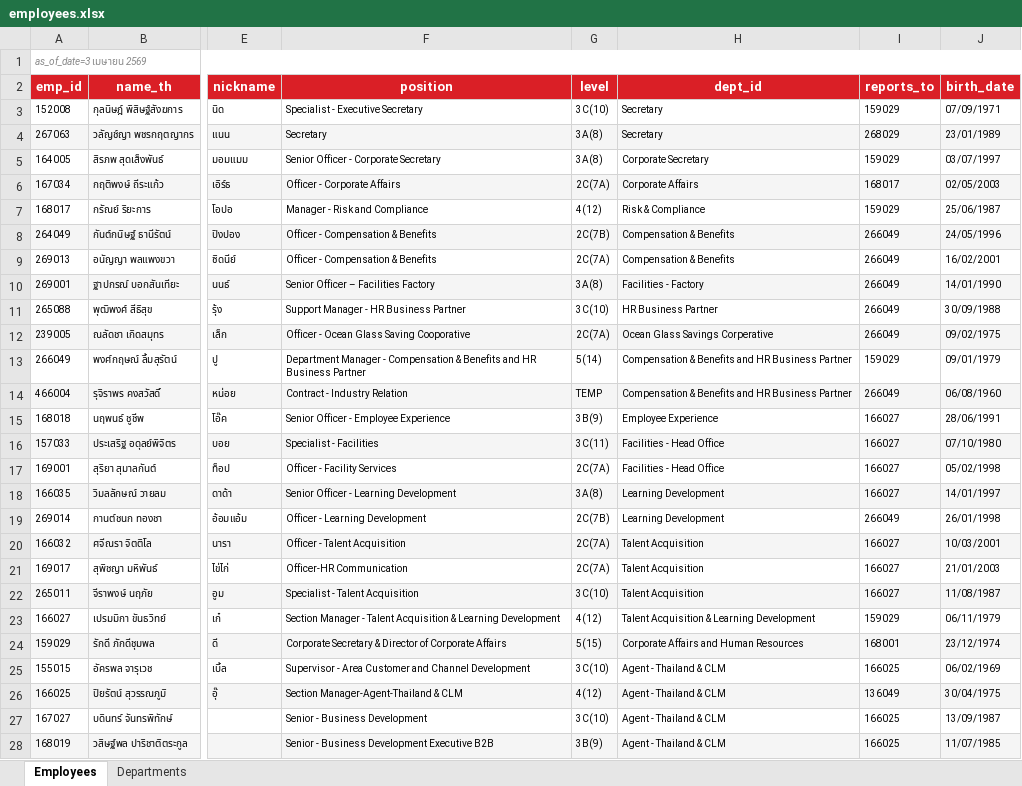
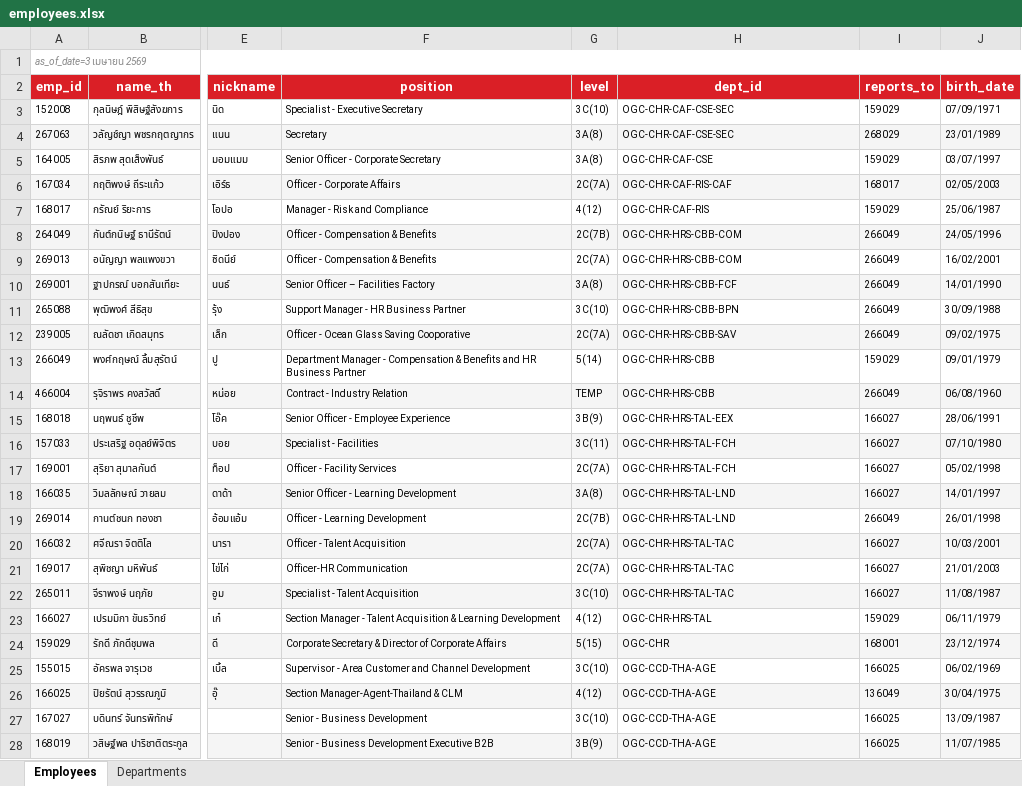
Before and after one commit to pkllimsurat-dotcom/oceanglass-orgchart, an Excel workbook: employees.xlsx, sheet Employees, drawn as a sheet; only a part is shown, gaps mark what is left out; values as stored, in another font and other column widths than the file's, no borders; the diff covers the shown part only; the diff names each change by its address in the sheet, - before the commit and + after, or states it on an @@ line.

```diff
--- a/employees.xlsx (sheet Employees)
+++ b/employees.xlsx (sheet Employees)
-H3:H4 (dept_id): Secretary
+H3:H4 (dept_id): OGC-CHR-CAF-CSE-SEC
-H5 (dept_id): Corporate Secretary
+H5 (dept_id): OGC-CHR-CAF-CSE
-H6 (dept_id): Corporate Affairs
+H6 (dept_id): OGC-CHR-CAF-RIS-CAF
-H7 (dept_id): Risk & Compliance
+H7 (dept_id): OGC-CHR-CAF-RIS
-H8:H9 (dept_id): Compensation & Benefits
+H8:H9 (dept_id): OGC-CHR-HRS-CBB-COM
-H10 (dept_id): Facilities - Factory
+H10 (dept_id): OGC-CHR-HRS-CBB-FCF
-H11 (dept_id): HR Business Partner
+H11 (dept_id): OGC-CHR-HRS-CBB-BPN
-H12 (dept_id): Ocean Glass Savings Corperative
+H12 (dept_id): OGC-CHR-HRS-CBB-SAV
-H13:H14 (dept_id): Compensation & Benefits and HR Business Partner
+H13:H14 (dept_id): OGC-CHR-HRS-CBB
-H15 (dept_id): Employee Experience
+H15 (dept_id): OGC-CHR-HRS-TAL-EEX
-H16:H17 (dept_id): Facilities - Head Office
+H16:H17 (dept_id): OGC-CHR-HRS-TAL-FCH
-H18:H19 (dept_id): Learning Development
+H18:H19 (dept_id): OGC-CHR-HRS-TAL-LND
-H20:H22 (dept_id): Talent Acquisition
+H20:H22 (dept_id): OGC-CHR-HRS-TAL-TAC
-H23 (dept_id): Talent Acquisition & Learning Development
+H23 (dept_id): OGC-CHR-HRS-TAL
-H24 (dept_id): Corporate Affairs and Human Resources
+H24 (dept_id): OGC-CHR
-H25:H28 (dept_id): Agent - Thailand & CLM
+H25:H28 (dept_id): OGC-CCD-THA-AGE
```
Also changed, not shown: 546 edited cells elsewhere in this sheet, 1 other file.
